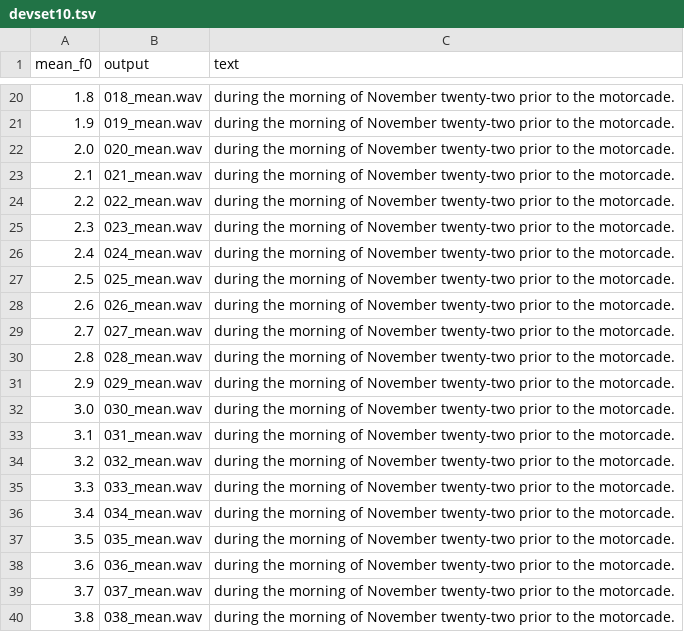
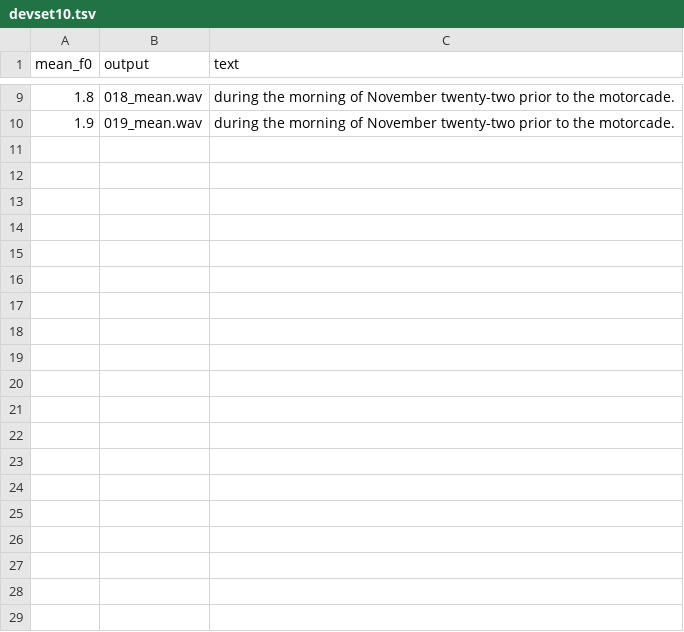
Before and after one commit to wencywonderx/FastPitches, a TSV file: PyTorch/SpeechSynthesis/FastPitch/phrases/devset10.tsv, drawn as a sheet; only a part is shown, gaps mark what is left out; the diff covers the shown part only.

```diff
--- a/PyTorch/SpeechSynthesis/FastPitch/phrases/devset10.tsv
+++ b/PyTorch/SpeechSynthesis/FastPitch/phrases/devset10.tsv
@@ -21,20 +10 @@ mean_f0	output	text
 1.9	019_mean.wav	during the morning of November twenty-two prior to the motorcade.
-2.0	020_mean.wav	during the morning of November twenty-two prior to the motorcade.
-2.1	021_mean.wav	during the morning of November twenty-two prior to the motorcade.
-2.2	022_mean.wav	during the morning of November twenty-two prior to the motorcade.
-2.3	023_mean.wav	during the morning of November twenty-two prior to the motorcade.
-2.4	024_mean.wav	during the morning of November twenty-two prior to the motorcade.
-2.5	025_mean.wav	during the morning of November twenty-two prior to the motorcade.
-2.6	026_mean.wav	during the morning of November twenty-two prior to the motorcade.
-2.7	027_mean.wav	during the morning of November twenty-two prior to the motorcade.
-2.8	028_mean.wav	during the morning of November twenty-two prior to the motorcade.
-2.9	029_mean.wav	during the morning of November twenty-two prior to the motorcade.
-3.0	030_mean.wav	during the morning of November twenty-two prior to the motorcade.
-3.1	031_mean.wav	during the morning of November twenty-two prior to the motorcade.
-3.2	032_mean.wav	during the morning of November twenty-two prior to the motorcade.
-3.3	033_mean.wav	during the morning of November twenty-two prior to the motorcade.
-3.4	034_mean.wav	during the morning of November twenty-two prior to the motorcade.
-3.5	035_mean.wav	during the morning of November twenty-two prior to the motorcade.
-3.6	036_mean.wav	during the morning of November twenty-two prior to the motorcade.
-3.7	037_mean.wav	during the morning of November twenty-two prior to the motorcade.
-3.8	038_mean.wav	during the morning of November twenty-two prior to the motorcade.
```
Also changed, not shown: 23 removed rows elsewhere in this file, PyTorch/SpeechSynthesis/FastPitch/phrases/devset10_test.tsv, 1 other file.
